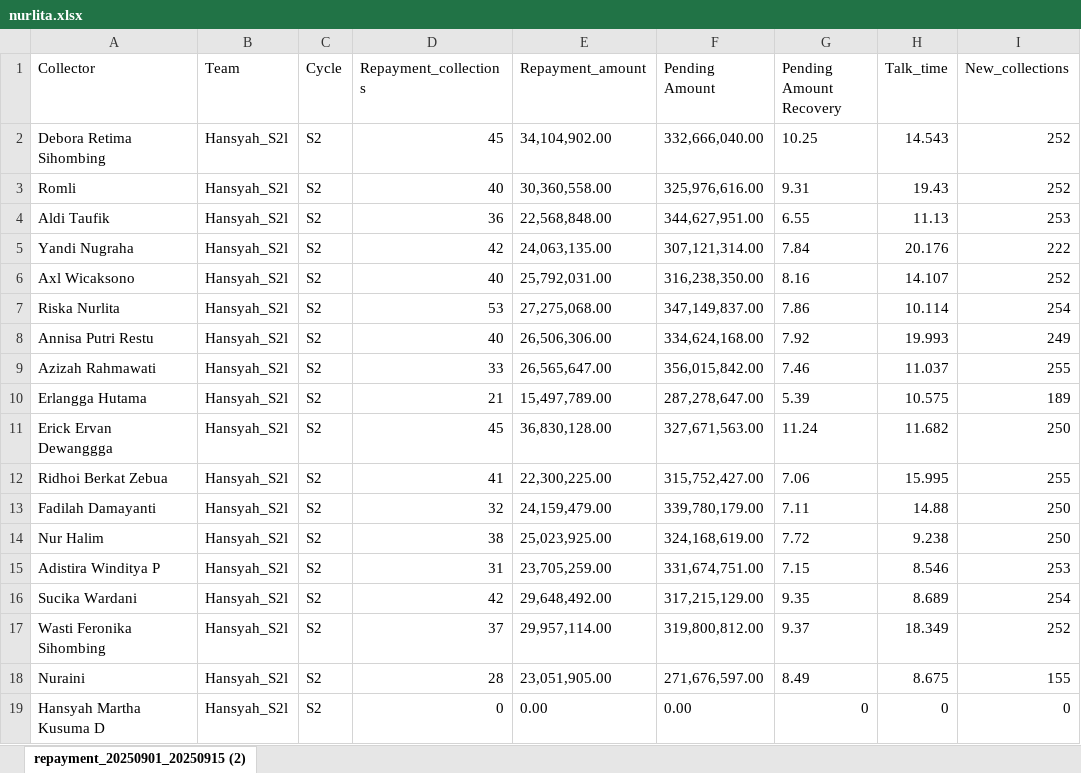
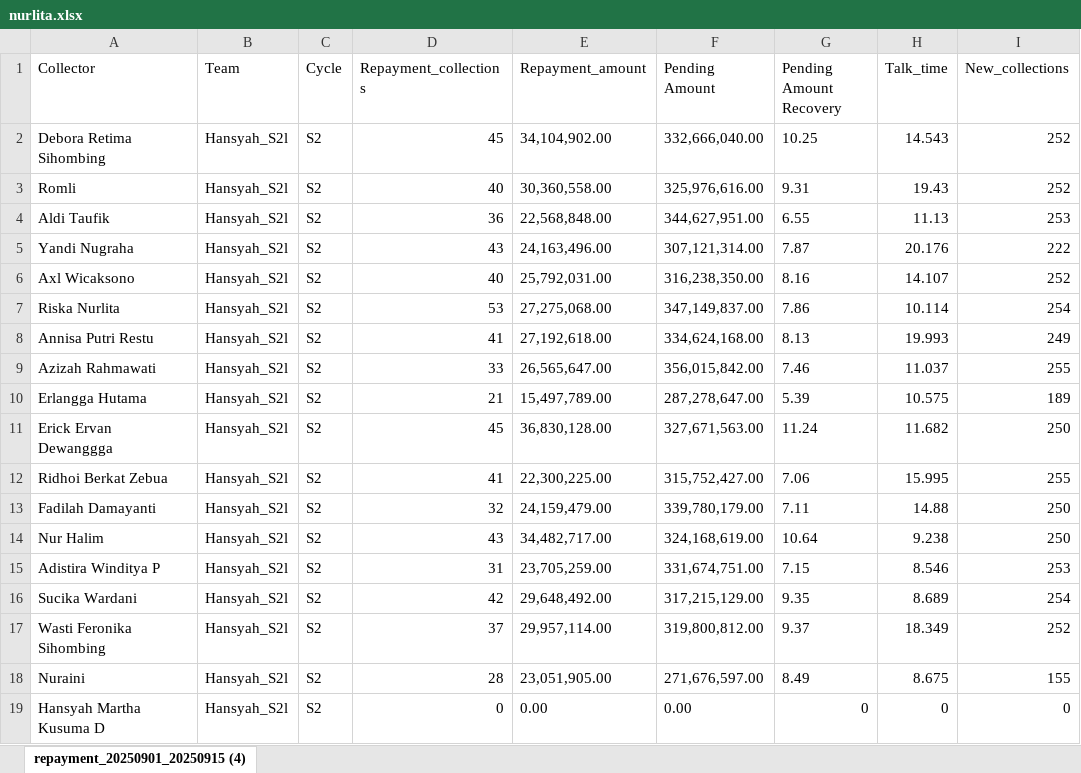
Before and after one commit to hansyahm99/first-project, an Excel workbook: nurlita.xlsx, sheet repayment_20250901_20250915 (4), drawn as a sheet; only a part is shown; values as stored, in another font and other column widths than the file's, no borders; the diff names each change by its address in the sheet, - before the commit and + after, or states it on an @@ line.

Commit message:
Add files via upload

```diff
--- a/nurlita.xlsx (sheet repayment_20250901_20250915 (4))
+++ b/nurlita.xlsx (sheet repayment_20250901_20250915 (4))
-sheet tab: repayment_20250901_20250915 (2)
+sheet tab: repayment_20250901_20250915 (4)
-D5 (Repayment_collections): 42
+D5 (Repayment_collections): 43
-E5 (Repayment_amount): 24,063,135.00
+E5 (Repayment_amount): 24,163,496.00
-G5 (Pending Amount Recovery): 7.84
+G5 (Pending Amount Recovery): 7.87
-D8 (Repayment_collections): 40
+D8 (Repayment_collections): 41
-E8 (Repayment_amount): 26,506,306.00
+E8 (Repayment_amount): 27,192,618.00
-G8 (Pending Amount Recovery): 7.92
+G8 (Pending Amount Recovery): 8.13
-D14 (Repayment_collections): 38
+D14 (Repayment_collections): 43
-E14 (Repayment_amount): 25,023,925.00
+E14 (Repayment_amount): 34,482,717.00
-G14 (Pending Amount Recovery): 7.72
+G14 (Pending Amount Recovery): 10.64
```
